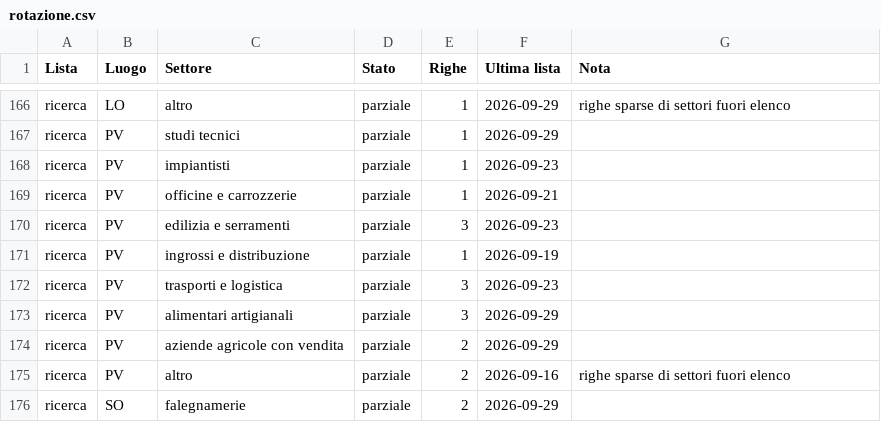
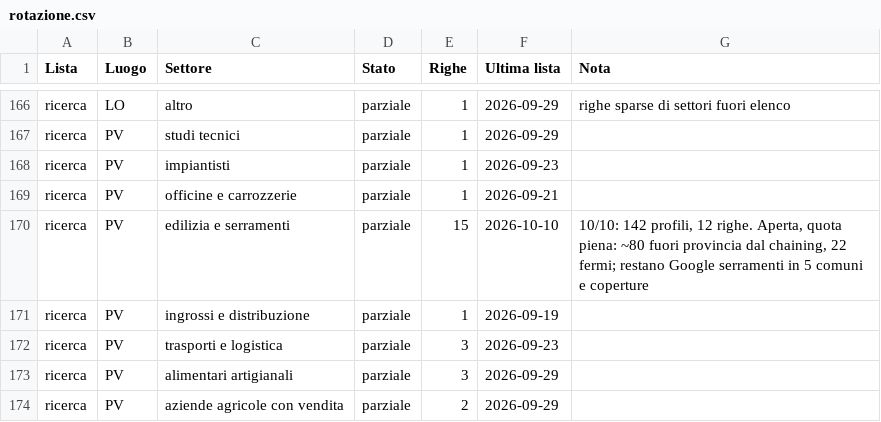
Before and after one commit to Nixo999/denki-brain, a CSV file: 02-Sales/liste/rotazione.csv, drawn as a sheet; only a part is shown, gaps mark what is left out; the shorter side is filled out with more unchanged rows.

```diff
--- a/02-Sales/liste/rotazione.csv
+++ b/02-Sales/liste/rotazione.csv
@@ -169,3 +169,3 @@ ricerca,PV,impiantisti,parziale,1,2026-09-23,
 ricerca,PV,officine e carrozzerie,parziale,1,2026-09-21,
-ricerca,PV,edilizia e serramenti,parziale,3,2026-09-23,
+ricerca,PV,edilizia e serramenti,parziale,15,2026-10-10,"10/10: 142 profili, 12 righe. Aperta, quota piena: ~80 fuori provincia dal chaining, 22 fermi; restano Google serramenti in 5 comuni e coperture"
 ricerca,PV,ingrossi e distribuzione,parziale,1,2026-09-19,
```
Also changed, not shown: 2 other files.
